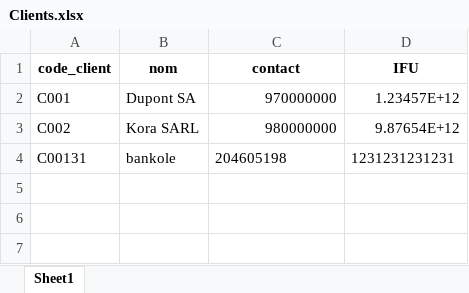
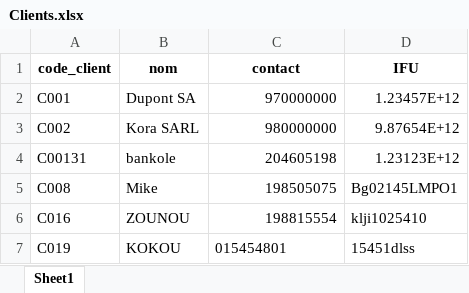
Before and after one commit to Primael-dev/FacturaPy, an Excel workbook: ExcelFiles/Clients.xlsx, sheet Sheet1, drawn as a sheet; values as stored, in another font and other column widths than the file's, no borders; the diff names each change by its address in the sheet, - before the commit and + after, or states it on an @@ line.

```diff
--- a/ExcelFiles/Clients.xlsx (sheet Sheet1)
+++ b/ExcelFiles/Clients.xlsx (sheet Sheet1)
-C4 alignment: left
+C4 alignment: right
-D4 (IFU): 1231231231231
+D4 (IFU): 1.23123E+12
+row 5: C008 | Mike | 198505075 | Bg02145LMPO1
+row 6: C016 | ZOUNOU | 198815554 | klji1025410
+row 7: C019 | KOKOU | 015454801 | 15451dlss
```
Also changed, not shown: ExcelFiles/Produits.xlsx, 14 other files.
